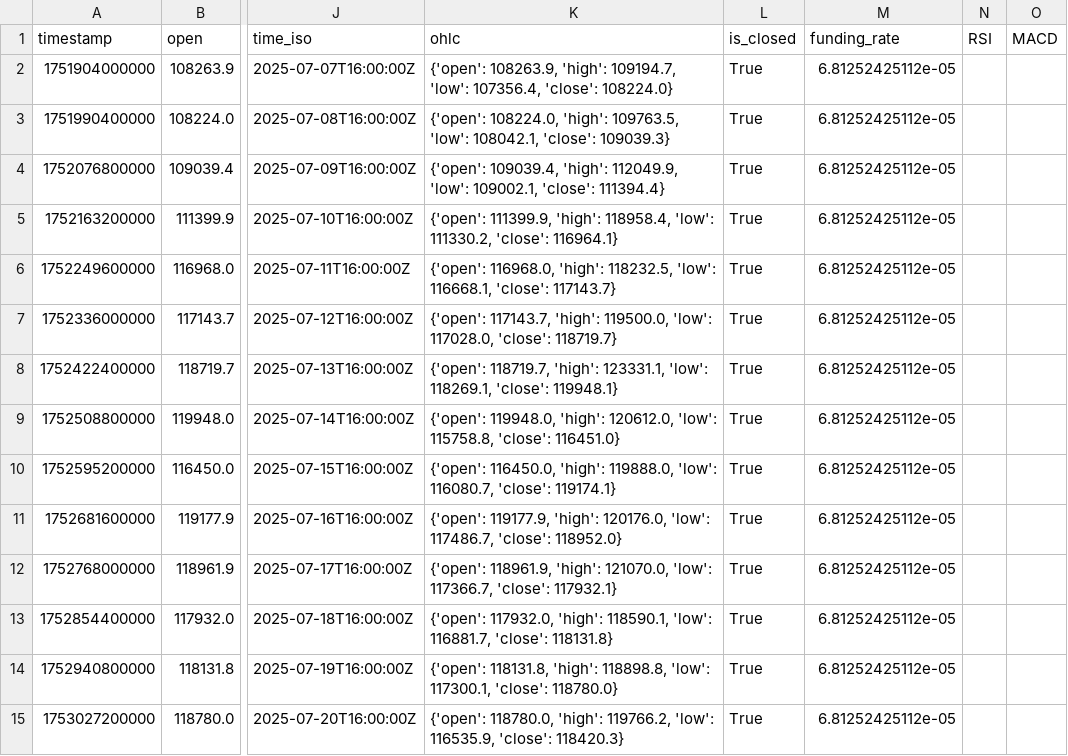
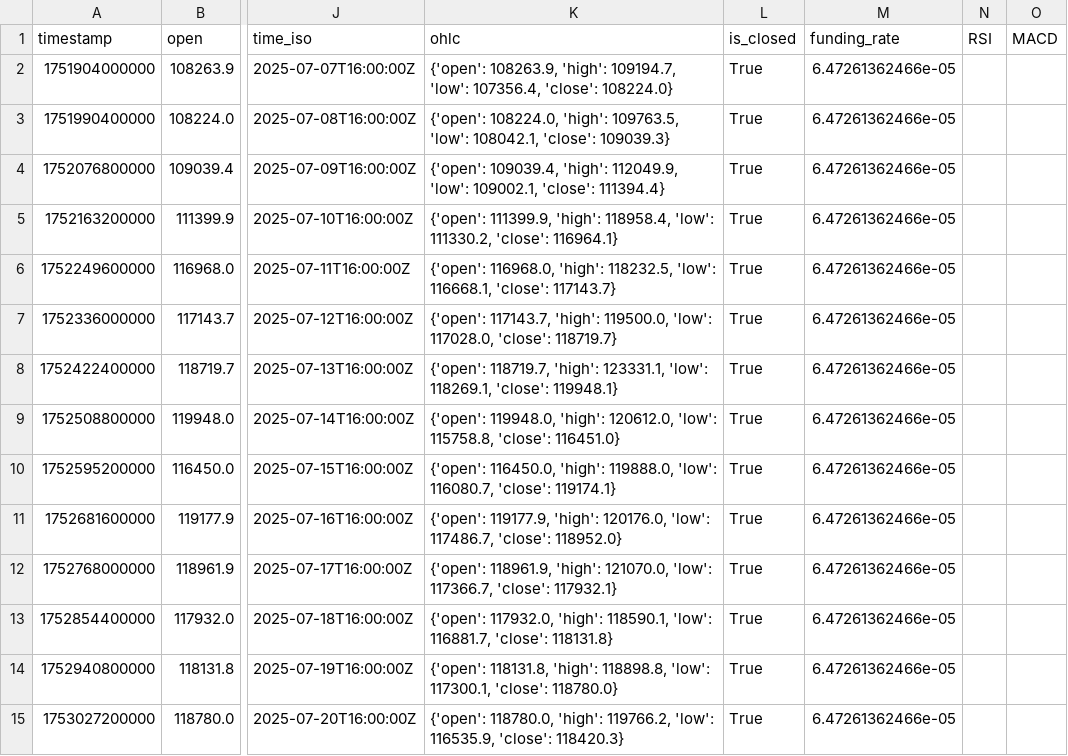
Before and after one commit to Forever5201/okxheyue, a CSV file: kline_data/1d/1d.csv, drawn as a sheet; only a part is shown, gaps mark what is left out; the diff covers the shown part only; the diff names each change by its address in the sheet, - before the commit and + after, or states it on an @@ line.

```diff
--- a/kline_data/1d/1d.csv
+++ b/kline_data/1d/1d.csv
-M2:M15 (funding_rate): 6.81252425112e-05
+M2:M15 (funding_rate): 6.47261362466e-05
```
Also changed, not shown: 102 edited cells elsewhere in this file, kline_data/15m/15m.csv, kline_data/1h/1h.csv, 25 other files.
